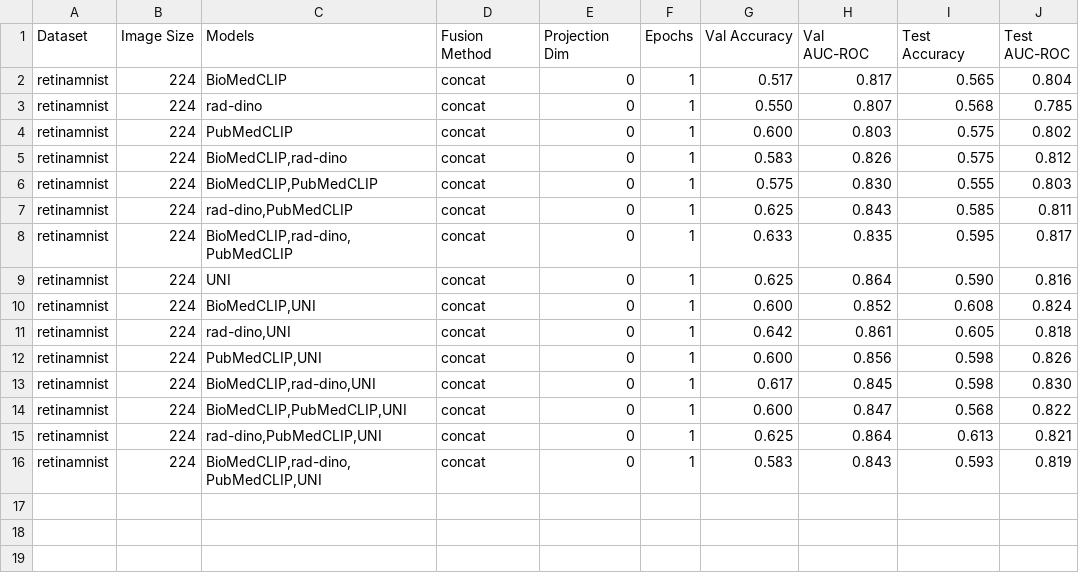
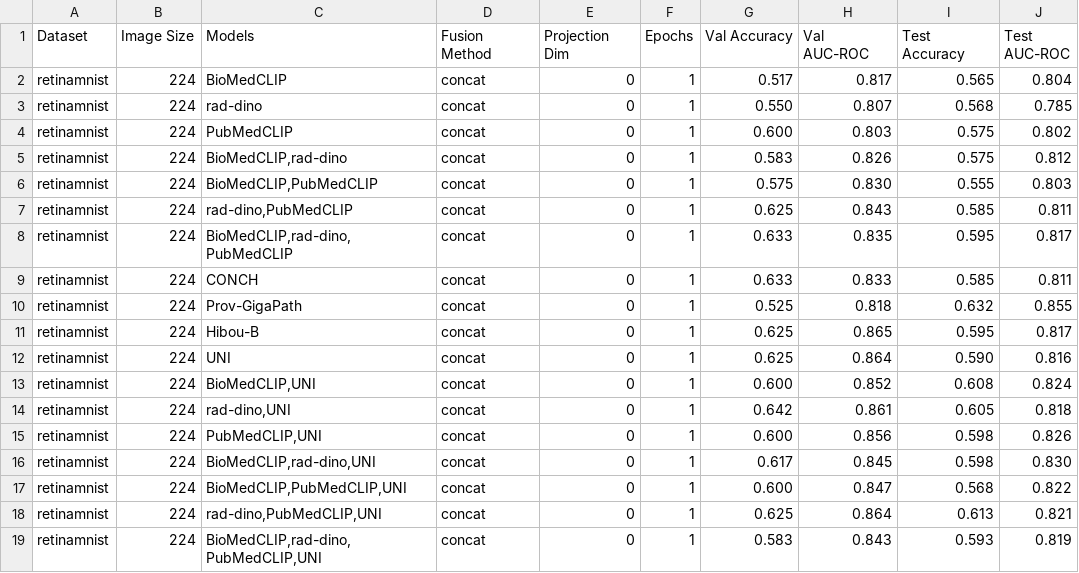
Before and after one commit to mnhcorp/biofuse, a CSV file: results/results_retinamnist_224.csv, drawn as a sheet.

```diff
--- a/results/results_retinamnist_224.csv
+++ b/results/results_retinamnist_224.csv
@@ -8,2 +8,5 @@ retinamnist,224,"rad-dino,PubMedCLIP",concat,0,1,0.625,0.843,0.585,0.811
 retinamnist,224,"BioMedCLIP,rad-dino,PubMedCLIP",concat,0,1,0.633,0.835,0.595,0.817
+retinamnist,224,CONCH,concat,0,1,0.633,0.833,0.585,0.811
+retinamnist,224,Prov-GigaPath,concat,0,1,0.525,0.818,0.632,0.855
+retinamnist,224,Hibou-B,concat,0,1,0.625,0.865,0.595,0.817
 retinamnist,224,UNI,concat,0,1,0.625,0.864,0.590,0.816
```
Also changed, not shown: results/results_breastmnist_224.csv, results/results_breastmnist_28.csv, 9 other files.
